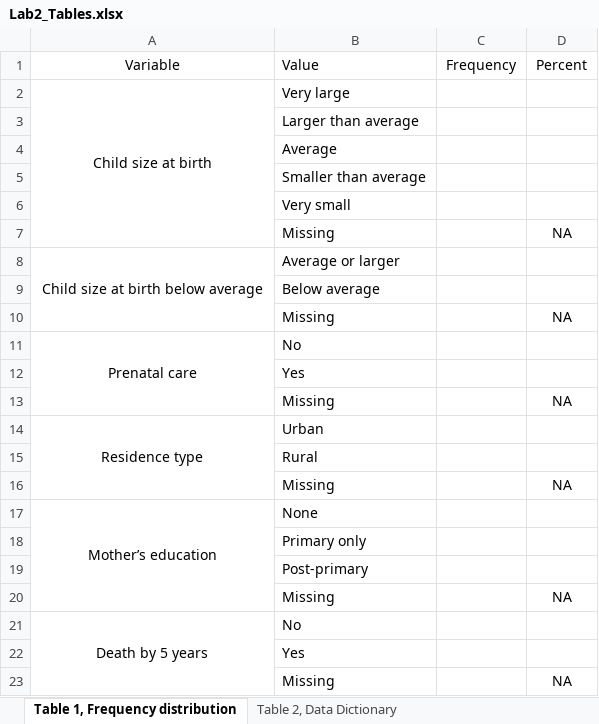
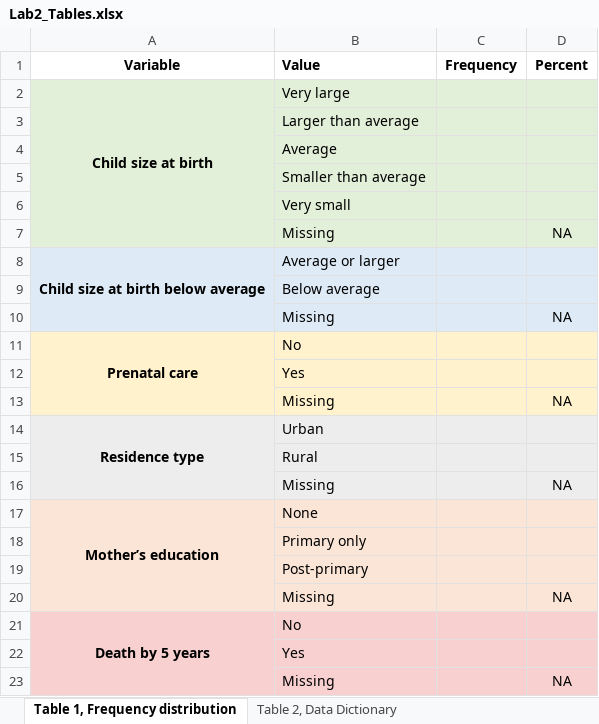
Before and after one commit to dghi-biostat/biostatlab, an Excel workbook: assignments/Lab2_Tables.xlsx, sheet Table 1, Frequency distribution, drawn as a sheet; values as stored, in another font and other column widths than the file's, no borders; the diff names each change by its address in the sheet, - before the commit and + after, or states it on an @@ line.

```diff
--- a/assignments/Lab2_Tables.xlsx (sheet Table 1, Frequency distribution)
+++ b/assignments/Lab2_Tables.xlsx (sheet Table 1, Frequency distribution)
-A1:D1 bold: off
+A1:D1 bold: on
-A2:D7 fill: none
+A2:D7 fill: #E2F0D9
-A2 bold: off
+A2 bold: on
-A8:D10 fill: none
+A8:D10 fill: #DEEBF7
-A8 bold: off
+A8 bold: on
-A11 bold: off
+A11 bold: on
-A11:D13 fill: none
+A11:D13 fill: #FFF2CC
-A14:D16 fill: none
+A14:D16 fill: #EDEDED
-A14 bold: off
+A14 bold: on
-A17:D20 fill: none
+A17:D20 fill: #FBE5D6
-A17 bold: off
+A17 bold: on
-A21:D23 fill: none
+A21:D23 fill: #F8D0D0
-A21 bold: off
+A21 bold: on
```
Also changed, not shown: charts or pictures, 7 other files.
